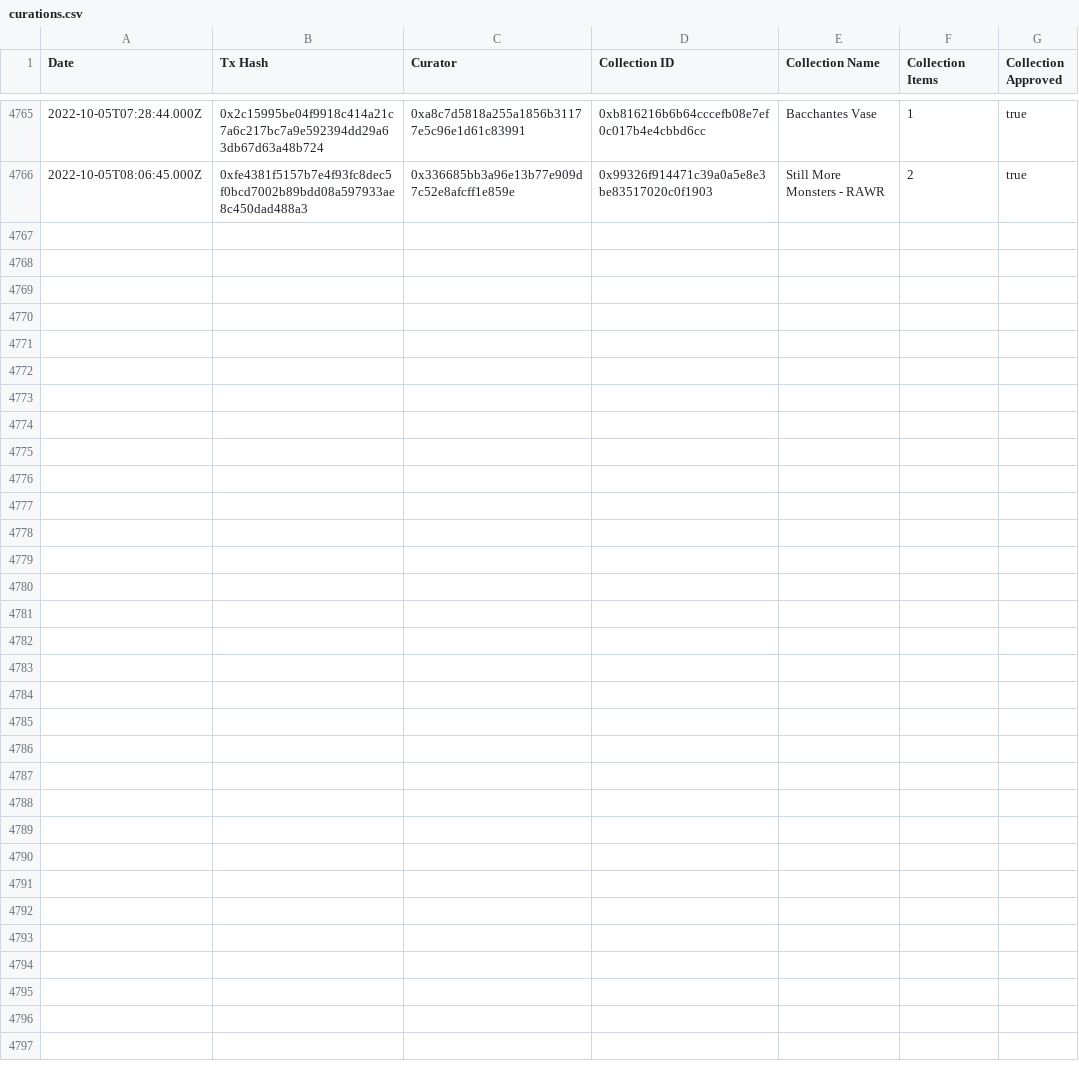
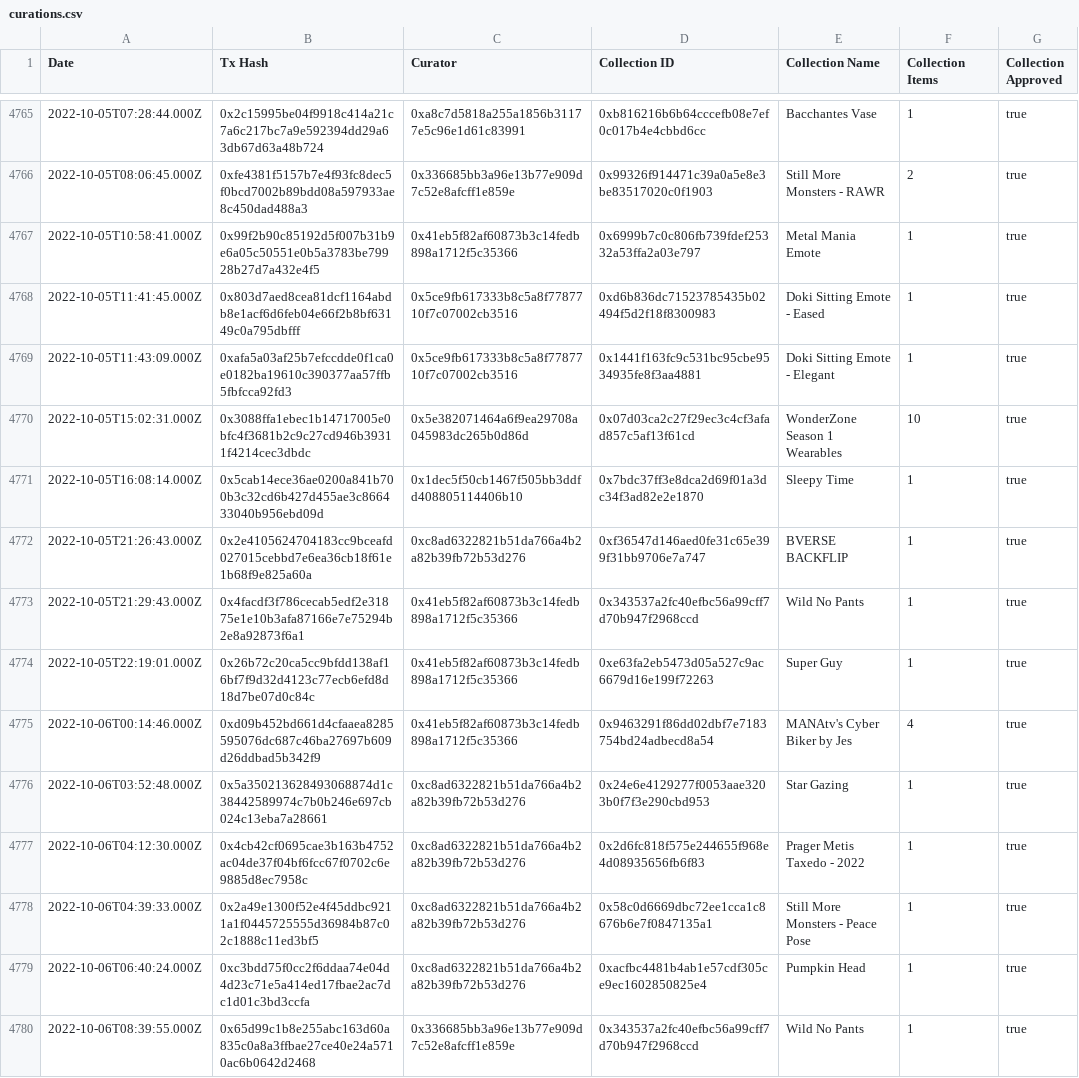
Before and after one commit to ncomerci/transparency, a CSV file: curations.csv, drawn as a sheet; only a part is shown, gaps mark what is left out; the diff names each change by its address in the sheet, - before the commit and + after, or states it on an @@ line.

```diff
--- a/curations.csv
+++ b/curations.csv
+row 4767: 2022-10-05T10:58:41.000Z | 0x99f2b90c85192d5f007b31b9e6a05c50551e0b5a3783be79928b27d7a432e4f5 | 0x41eb5f82af60873b3c14fedb898a1712f5c35366 | 0x6999b7c0c806fb739fdef25332a53ffa2a03e797 | Metal Mania Emote | 1 | true
+row 4768: 2022-10-05T11:41:45.000Z | 0x803d7aed8cea81dcf1164abdb8e1acf6d6feb04e66f2b8bf63149c0a795dbfff | 0x5ce9fb617333b8c5a8f7787710f7c07002cb3516 | 0xd6b836dc71523785435b02494f5d2f18f8300983 | Doki Sitting Emote - Eased | 1 | true
+row 4769: 2022-10-05T11:43:09.000Z | 0xafa5a03af25b7efccdde0f1ca0e0182ba19610c390377aa57ffb5fbfcca92fd3 | 0x5ce9fb617333b8c5a8f7787710f7c07002cb3516 | 0x1441f163fc9c531bc95cbe9534935fe8f3aa4881 | Doki Sitting Emote - Elegant | 1 | true
+row 4770: 2022-10-05T15:02:31.000Z | 0x3088ffa1ebec1b14717005e0bfc4f3681b2c9c27cd946b39311f4214cec3dbdc | 0x5e382071464a6f9ea29708a045983dc265b0d86d | 0x07d03ca2c27f29ec3c4cf3afad857c5af13f61cd | WonderZone Season 1 Wearables | 10 | true
+row 4771: 2022-10-05T16:08:14.000Z | 0x5cab14ece36ae0200a841b700b3c32cd6b427d455ae3c866433040b956ebd09d | 0x1dec5f50cb1467f505bb3ddfd408805114406b10 | 0x7bdc37ff3e8dca2d69f01a3dc34f3ad82e2e1870 | Sleepy Time | 1 | true
+row 4772: 2022-10-05T21:26:43.000Z | 0x2e4105624704183cc9bceafd027015cebbd7e6ea36cb18f61e1b68f9e825a60a | 0xc8ad6322821b51da766a4b2a82b39fb72b53d276 | 0xf36547d146aed0fe31c65e399f31bb9706e7a747 | BVERSE BACKFLIP | 1 | true
+row 4773: 2022-10-05T21:29:43.000Z | 0x4facdf3f786cecab5edf2e31875e1e10b3afa87166e7e75294b2e8a92873f6a1 | 0x41eb5f82af60873b3c14fedb898a1712f5c35366 | 0x343537a2fc40efbc56a99cff7d70b947f2968ccd | Wild No Pants | 1 | true
+row 4774: 2022-10-05T22:19:01.000Z | 0x26b72c20ca5cc9bfdd138af16bf7f9d32d4123c77ecb6efd8d18d7be07d0c84c | 0x41eb5f82af60873b3c14fedb898a1712f5c35366 | 0xe63fa2eb5473d05a527c9ac6679d16e199f72263 | Super Guy | 1 | true
+row 4775: 2022-10-06T00:14:46.000Z | 0xd09b452bd661d4cfaaea8285595076dc687c46ba27697b609d26ddbad5b342f9 | 0x41eb5f82af60873b3c14fedb898a1712f5c35366 | 0x9463291f86dd02dbf7e7183754bd24adbecd8a54 | MANAtv's Cyber Biker by Jes | 4 | true
+row 4776: 2022-10-06T03:52:48.000Z | 0x5a350213628493068874d1c38442589974c7b0b246e697cb024c13eba7a28661 | 0xc8ad6322821b51da766a4b2a82b39fb72b53d276 | 0x24e6e4129277f0053aae3203b0f7f3e290cbd953 | Star Gazing | 1 | true
+row 4777: 2022-10-06T04:12:30.000Z | 0x4cb42cf0695cae3b163b4752ac04de37f04bf6fcc67f0702c6e9885d8ec7958c | 0xc8ad6322821b51da766a4b2a82b39fb72b53d276 | 0x2d6fc818f575e244655f968e4d08935656fb6f83 | Prager Metis Taxedo - 2022 | 1 | true
+row 4778: 2022-10-06T04:39:33.000Z | 0x2a49e1300f52e4f45ddbc9211a1f0445725555d36984b87c02c1888c11ed3bf5 | 0xc8ad6322821b51da766a4b2a82b39fb72b53d276 | 0x58c0d6669dbc72ee1cca1c8676b6e7f0847135a1 | Still More Monsters - Peace Pose | 1 | true
+row 4779: 2022-10-06T06:40:24.000Z | 0xc3bdd75f0cc2f6ddaa74e04d4d23c71e5a414ed17fbae2ac7dc1d01c3bd3ccfa | 0xc8ad6322821b51da766a4b2a82b39fb72b53d276 | 0xacfbc4481b4ab1e57cdf305ce9ec1602850825e4 | Pumpkin Head | 1 | true
+row 4780: 2022-10-06T08:39:55.000Z | 0x65d99c1b8e255abc163d60a835c0a8a3ffbae27ce40e24a5710ac6b0642d2468 | 0x336685bb3a96e13b77e909d7c52e8afcff1e859e | 0x343537a2fc40efbc56a99cff7d70b947f2968ccd | Wild No Pants | 1 | true
```
Also changed, not shown: balances.csv, collections.csv, 17 other files.
